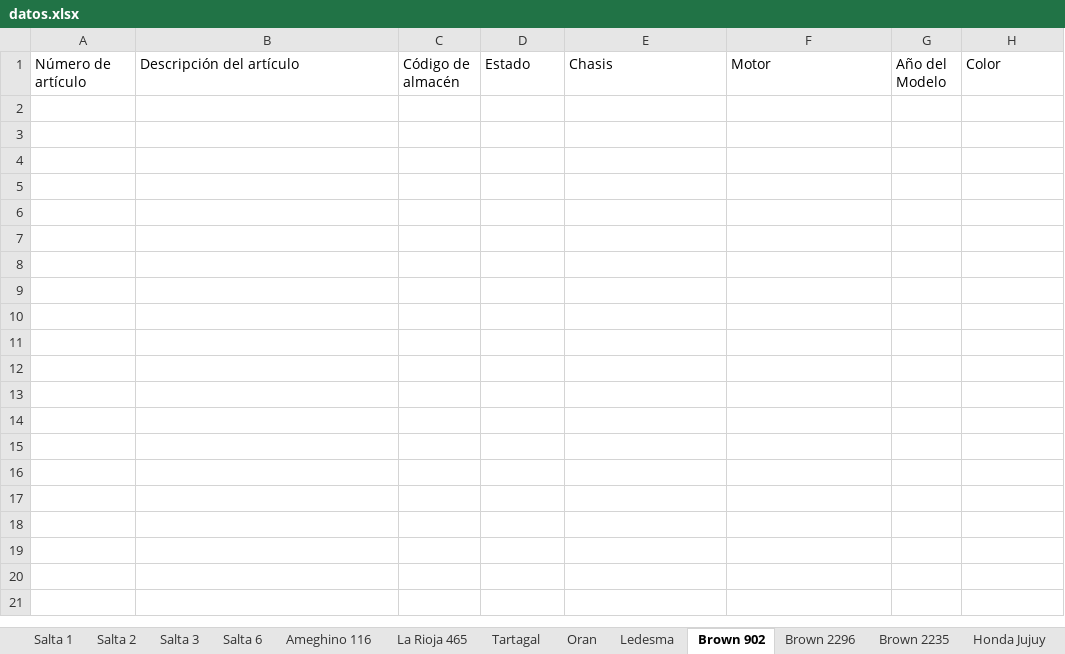
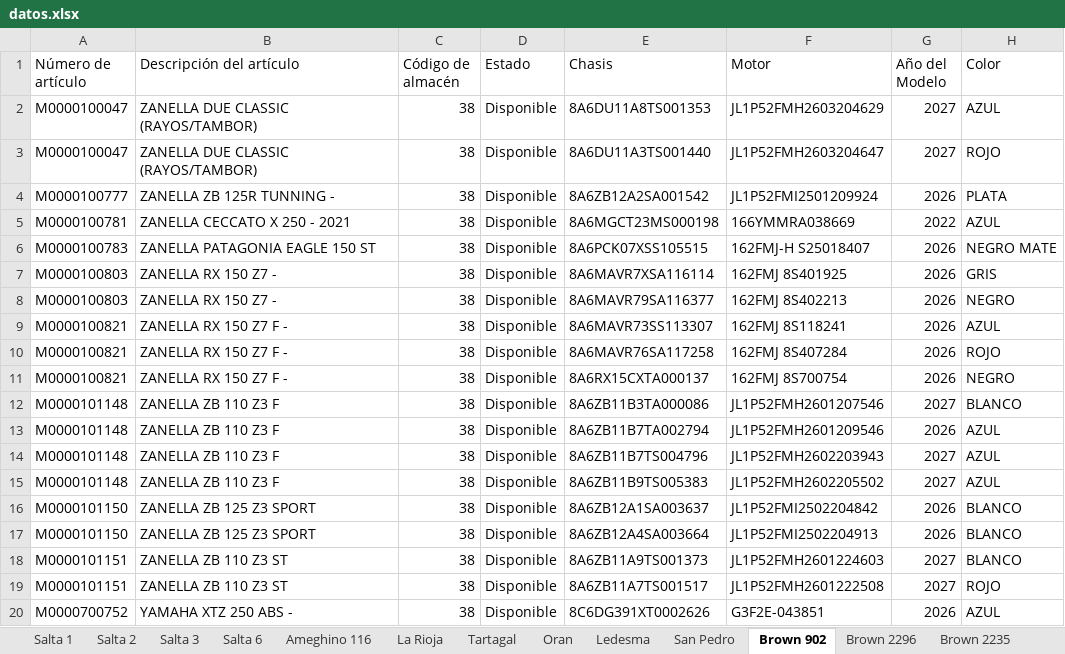
Before and after one commit to yuhmaksuc095-beep/logistica-jujuy, an Excel workbook: datos.xlsx, sheet Brown 902, drawn as a sheet; only a part is shown; values as stored, in another font and other column widths than the file's, no borders; the diff covers the shown part only; the diff names each change by its address in the sheet, - before the commit and + after, or states it on an @@ line.

```diff
--- a/datos.xlsx (sheet Brown 902)
+++ b/datos.xlsx (sheet Brown 902)
-sheet tab: La Rioja 465
+sheet tab: La Rioja
@@ row 2 unhidden: M0000100047 | ZANELLA DUE CLASSIC (RAYOS/TAMBOR) | 38 | Disponible | 8A6DU11A8TS001353 | JL1P52FMH2603204629 | 2027 | AZUL @@
+row 3: M0000100047 | ZANELLA DUE CLASSIC (RAYOS/TAMBOR) | 38 | Disponible | 8A6DU11A3TS001440 | JL1P52FMH2603204647 | 2027 | ROJO
@@ row 4 unhidden: M0000100777 | ZANELLA ZB 125R TUNNING - | 38 | Disponible | 8A6ZB12A2SA001542 | JL1P52FMI2501209924 | 2026 | PLATA @@
@@ row 5 unhidden: M0000100781 | ZANELLA CECCATO X 250 - 2021 | 38 | Disponible | 8A6MGCT23MS000198 | 166YMMRA038669 | 2022 | AZUL @@
@@ row 6 unhidden: M0000100783 | ZANELLA PATAGONIA EAGLE 150 ST | 38 | Disponible | 8A6PCK07XSS105515 | 162FMJ-H S25018407 | 2026 | NEGRO MATE @@
@@ row 7 unhidden: M0000100803 | ZANELLA RX 150 Z7 - | 38 | Disponible | 8A6MAVR7XSA116114 | 162FMJ 8S401925 | 2026 | GRIS @@
@@ row 8 unhidden: M0000100803 | ZANELLA RX 150 Z7 - | 38 | Disponible | 8A6MAVR79SA116377 | 162FMJ 8S402213 | 2026 | NEGRO @@
@@ row 9 unhidden: M0000100821 | ZANELLA RX 150 Z7 F - | 38 | Disponible | 8A6MAVR73SS113307 | 162FMJ 8S118241 | 2026 | AZUL @@
@@ row 10 unhidden: M0000100821 | ZANELLA RX 150 Z7 F - | 38 | Disponible | 8A6MAVR76SA117258 | 162FMJ 8S407284 | 2026 | ROJO @@
@@ row 11 unhidden: M0000100821 | ZANELLA RX 150 Z7 F - | 38 | Disponible | 8A6RX15CXTA000137 | 162FMJ 8S700754 | 2026 | NEGRO @@
@@ row 12 unhidden: M0000101148 | ZANELLA ZB 110 Z3 F | 38 | Disponible | 8A6ZB11B3TA000086 | JL1P52FMH2601207546 | 2027 | BLANCO @@
@@ row 13 unhidden: M0000101148 | ZANELLA ZB 110 Z3 F | 38 | Disponible | 8A6ZB11B7TA002794 | JL1P52FMH2601209546 | 2026 | AZUL @@
@@ row 14 unhidden: M0000101148 | ZANELLA ZB 110 Z3 F | 38 | Disponible | 8A6ZB11B7TS004796 | JL1P52FMH2602203943 | 2027 | AZUL @@
@@ row 15 unhidden: M0000101148 | ZANELLA ZB 110 Z3 F | 38 | Disponible | 8A6ZB11B9TS005383 | JL1P52FMH2602205502 | 2027 | AZUL @@
@@ row 16 unhidden: M0000101150 | ZANELLA ZB 125 Z3 SPORT | 38 | Disponible | 8A6ZB12A1SA003637 | JL1P52FMI2502204842 | 2026 | BLANCO @@
@@ row 17 unhidden: M0000101150 | ZANELLA ZB 125 Z3 SPORT | 38 | Disponible | 8A6ZB12A4SA003664 | JL1P52FMI2502204913 | 2026 | BLANCO @@
@@ row 18 unhidden: M0000101151 | ZANELLA ZB 110 Z3 ST | 38 | Disponible | 8A6ZB11A9TS001373 | JL1P52FMH2601224603 | 2027 | BLANCO @@
@@ row 19 unhidden: M0000101151 | ZANELLA ZB 110 Z3 ST | 38 | Disponible | 8A6ZB11A7TS001517 | JL1P52FMH2601222508 | 2027 | ROJO @@
@@ row 20 unhidden: M0000700752 | YAMAHA XTZ 250 ABS - | 38 | Disponible | 8C6DG391XT0002626 | G3F2E-043851 | 2026 | AZUL @@
```
Also changed, not shown: 13 added rows and 83 hidden or unhidden rows elsewhere in this sheet, sheet Cochuchal, sheet Salta 2, sheet Brown 2235, sheet La Rioja, sheet Oran, sheet Brown 2296, 8 more sheets, other sheet tabs, hidden cells.
